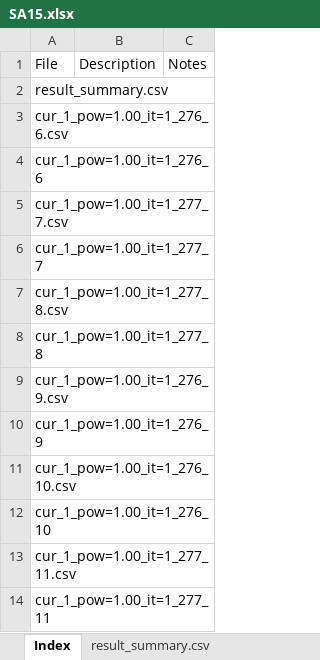
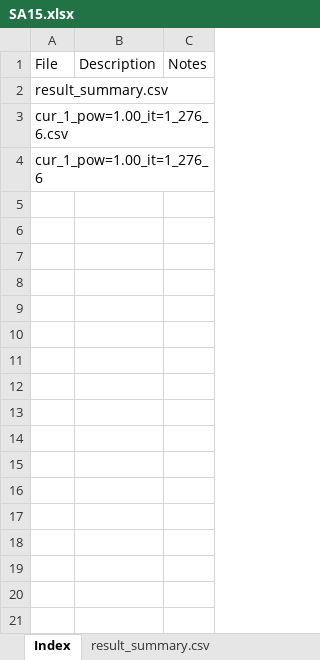
Before and after one commit to jayden5744/Create_PDF_Report, an Excel workbook: PDF/SA15.xlsx, sheet Index, drawn as a sheet; values as stored, in another font and other column widths than the file's, no borders; the diff names each change by its address in the sheet, - before the commit and + after, or states it on an @@ line.

```diff
--- a/PDF/SA15.xlsx (sheet Index)
+++ b/PDF/SA15.xlsx (sheet Index)
-row 5: cur_1_pow=1.00_it=1_277_7.csv
-row 6: cur_1_pow=1.00_it=1_277_7
-row 7: cur_1_pow=1.00_it=1_277_8.csv
-row 8: cur_1_pow=1.00_it=1_277_8
-row 9: cur_1_pow=1.00_it=1_276_9.csv
-row 10: cur_1_pow=1.00_it=1_276_9
-row 11: cur_1_pow=1.00_it=1_276_10.csv
-row 12: cur_1_pow=1.00_it=1_276_10
-row 13: cur_1_pow=1.00_it=1_277_11.csv
-row 14: cur_1_pow=1.00_it=1_277_11
```
Also changed, not shown: other sheet tabs, charts or pictures, 12 other files.
